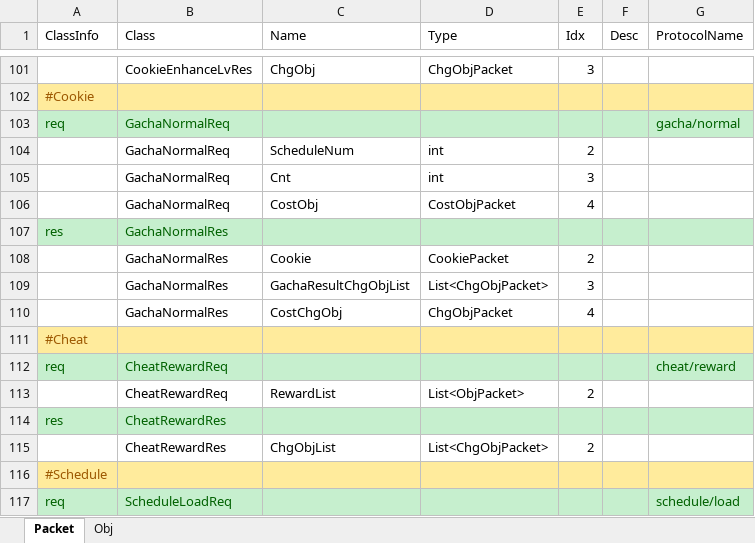
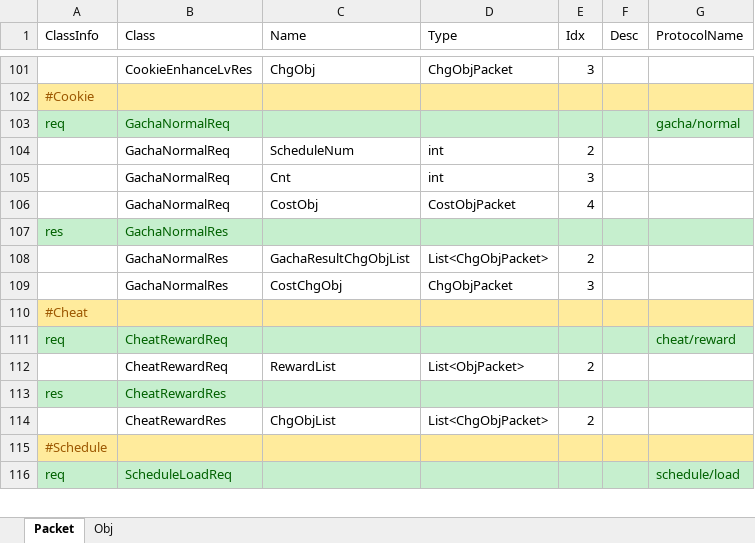
Before and after one commit to Kimseogyoung/AspNetGameServerStudy, an Excel workbook: Data/Excel/Packet/Packet.xlsx, sheet Packet, drawn as a sheet; only a part is shown, gaps mark what is left out; values as stored, in another font and other column widths than the file's, no borders; removed rows and columns are numbered as before the commit, all else as after; the diff names each change by its address in the sheet, - before the commit and + after, or states it on an @@ line.

```diff
--- a/Data/Excel/Packet/Packet.xlsx (sheet Packet)
+++ b/Data/Excel/Packet/Packet.xlsx (sheet Packet)
-row 108:  | GachaNormalRes | Cookie | CookiePacket | 2
-E108 (Idx): 3
+E108 (Idx): 2
-E109 (Idx): 4
+E109 (Idx): 3
```
Also changed, not shown: Data/Excel/Enum/Enum.xlsx, Data/Excel/Proto/GachaSchedule.xlsx, 23 other files.
